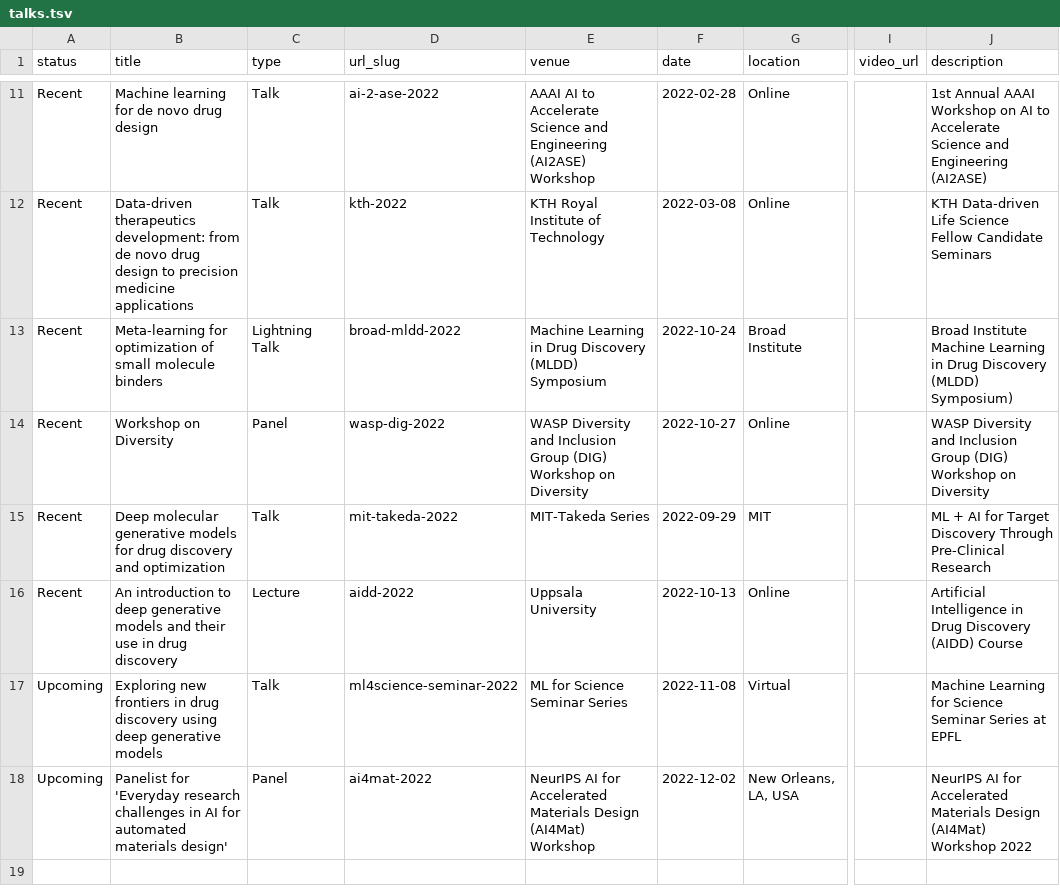
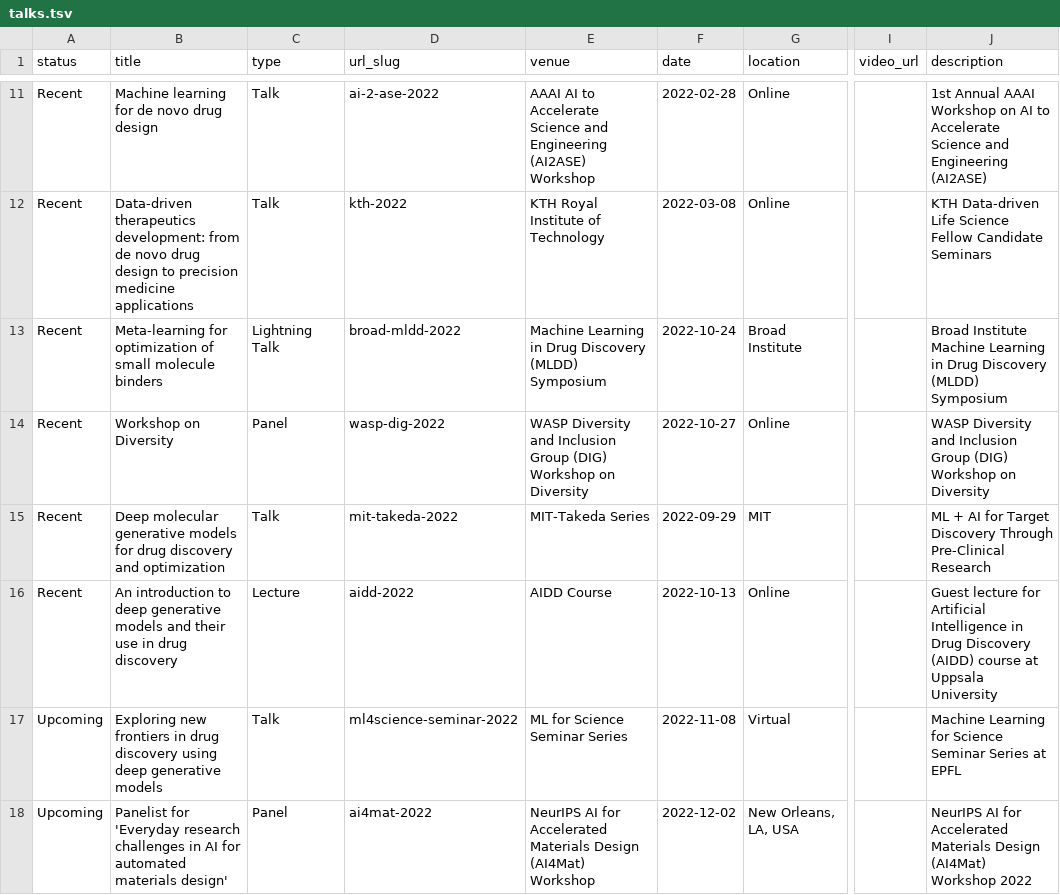
Before and after one commit to rociomer/rociomer.github.io, a TSV file: markdown_generator/talks.tsv, drawn as a sheet; only a part is shown, gaps mark what is left out; the diff names each change by its address in the sheet, - before the commit and + after, or states it on an @@ line.

Commit message:
Updating talks

```diff
--- a/markdown_generator/talks.tsv
+++ b/markdown_generator/talks.tsv
-J13 (description): …Discovery (MLDD) Symposium)
+J13 (description): …Discovery (MLDD) Symposium
-E16 (venue): Uppsala University
+E16 (venue): AIDD Course
-J16 (description): Artificial Intelligence in Drug Discovery (AIDD) Course
+J16 (description): Guest lecture for Artificial Intelligence in Drug Discovery (AIDD) course at Uppsala University
```
Also changed, not shown: 2 other files.
